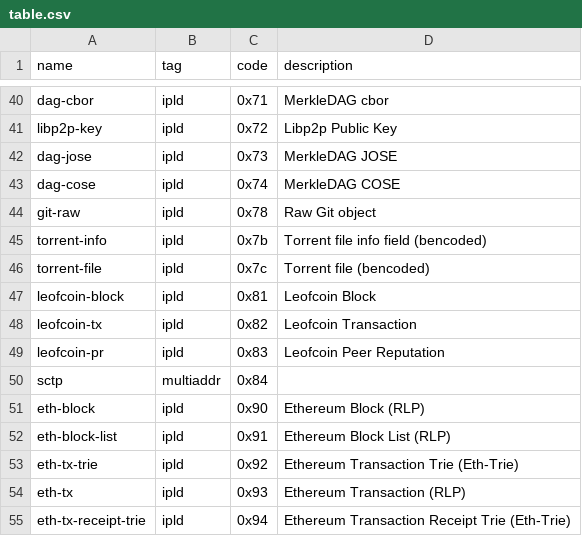
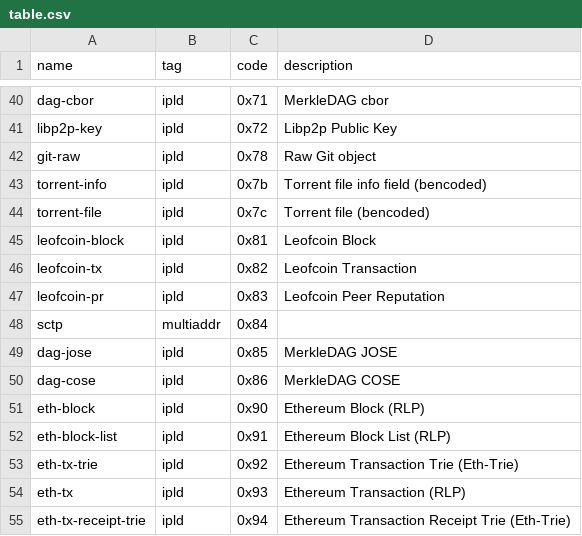
Before and after one commit to multiformats/multicodec, a CSV file: table.csv, drawn as a sheet; only a part is shown, gaps mark what is left out.

Commit message:
Update code

```diff
--- a/table.csv
+++ b/table.csv
@@ -41,4 +41,2 @@ dag-cbor,                       ipld,           0x71,           MerkleDAG cbor
 libp2p-key,                     ipld,           0x72,           Libp2p Public Key
-dag-jose,                       ipld,           0x73,           MerkleDAG JOSE
-dag-cose,                       ipld,           0x74,           MerkleDAG COSE
 git-raw,                        ipld,           0x78,           Raw Git object
@@ -50,2 +48,4 @@ leofcoin-pr,                    ipld,           0x83,           Leofcoin Peer Re
 sctp,                           multiaddr,      0x84,
+dag-jose,                       ipld,           0x85,           MerkleDAG JOSE
+dag-cose,                       ipld,           0x86,           MerkleDAG COSE
 eth-block,                      ipld,           0x90,           Ethereum Block (RLP)
```
